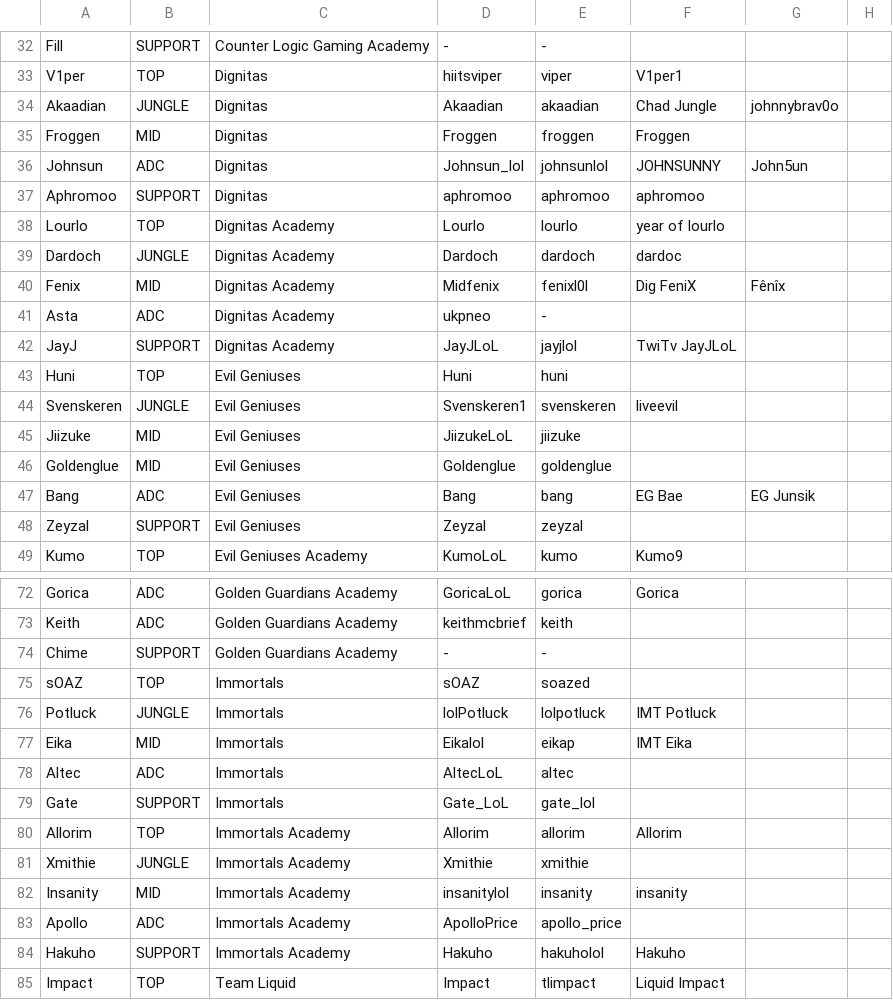
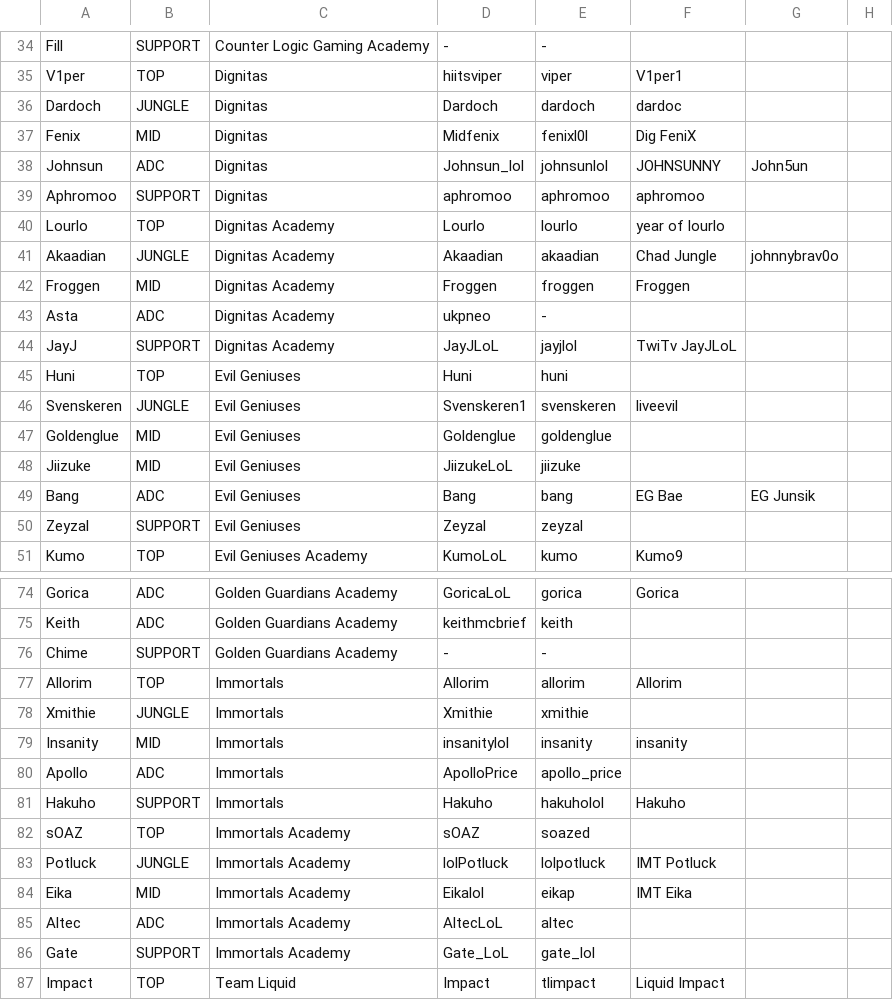
Before and after one commit to hansie4/lol-pro-twitter-bot, a CSV file: data/LoL_Pro_Roster - NA_Summer_2020.csv, drawn as a sheet; only a part is shown, gaps mark what is left out; the diff covers the shown part only.

Commit message:
Update LoL_Pro_Roster - NA_Summer_2020.csv

```diff
--- a/data/LoL_Pro_Roster - NA_Summer_2020.csv
+++ b/data/LoL_Pro_Roster - NA_Summer_2020.csv
@@ -33,4 +35,4 @@ Fill,SUPPORT,Counter Logic Gaming Academy,-,-,,,
 V1per,TOP,Dignitas,hiitsviper,viper,V1per1,,
-Akaadian,JUNGLE,Dignitas,Akaadian,akaadian,Chad Jungle,johnnybrav0o,
-Froggen,MID,Dignitas,Froggen,froggen,Froggen,,
+Dardoch,JUNGLE,Dignitas,Dardoch,dardoch,dardoc,,
+Fenix,MID,Dignitas,Midfenix,fenixl0l,Dig FeniX,,
 Johnsun,ADC,Dignitas,Johnsun_lol,johnsunlol,JOHNSUNNY,John5un,
@@ -38,4 +40,4 @@ Aphromoo,SUPPORT,Dignitas,aphromoo,aphromoo,aphromoo,,
 Lourlo,TOP,Dignitas Academy,Lourlo,lourlo,year of lourlo,,
-Dardoch,JUNGLE,Dignitas Academy,Dardoch,dardoch,dardoc,,
-Fenix,MID,Dignitas Academy,Midfenix,fenixl0l,Dig FeniX,Fênîx,
+Akaadian,JUNGLE,Dignitas Academy,Akaadian,akaadian,Chad Jungle,johnnybrav0o,
+Froggen,MID,Dignitas Academy,Froggen,froggen,Froggen,,
 Asta,ADC,Dignitas Academy,ukpneo,-,,,
@@ -44,4 +46,4 @@ Huni,TOP,Evil Geniuses,Huni,huni,,,
 Svenskeren,JUNGLE,Evil Geniuses,Svenskeren1,svenskeren,liveevil,,
+Goldenglue,MID,Evil Geniuses,Goldenglue,goldenglue,,,
 Jiizuke,MID,Evil Geniuses,JiizukeLoL,jiizuke,,,
-Goldenglue,MID,Evil Geniuses,Goldenglue,goldenglue,,,
 Bang,ADC,Evil Geniuses,Bang,bang,EG Bae,EG Junsik,
@@ -74,12 +76,12 @@ Keith,ADC,Golden Guardians Academy,keithmcbrief,keith,,,
 Chime,SUPPORT,Golden Guardians Academy,-,-,,,
-sOAZ,TOP,Immortals,sOAZ,soazed,,,
-Potluck,JUNGLE,Immortals,lolPotluck,lolpotluck,IMT Potluck,,
-Eika,MID,Immortals,Eikalol,eikap,IMT Eika,,
-Altec,ADC,Immortals,AltecLoL,altec,,,
-Gate,SUPPORT,Immortals,Gate_LoL,gate_lol,,,
-Allorim,TOP,Immortals Academy,Allorim,allorim,Allorim,,
-Xmithie,JUNGLE,Immortals Academy,Xmithie,xmithie,,,
-Insanity,MID,Immortals Academy,insanitylol,insanity,insanity,,
-Apollo,ADC,Immortals Academy,ApolloPrice,apollo_price,,,
-Hakuho,SUPPORT,Immortals Academy,Hakuho,hakuholol,Hakuho,,
+Allorim,TOP,Immortals,Allorim,allorim,Allorim,,
+Xmithie,JUNGLE,Immortals,Xmithie,xmithie,,,
+Insanity,MID,Immortals,insanitylol,insanity,insanity,,
+Apollo,ADC,Immortals,ApolloPrice,apollo_price,,,
+Hakuho,SUPPORT,Immortals,Hakuho,hakuholol,Hakuho,,
+sOAZ,TOP,Immortals Academy,sOAZ,soazed,,,
+Potluck,JUNGLE,Immortals Academy,lolPotluck,lolpotluck,IMT Potluck,,
+Eika,MID,Immortals Academy,Eikalol,eikap,IMT Eika,,
+Altec,ADC,Immortals Academy,AltecLoL,altec,,,
+Gate,SUPPORT,Immortals Academy,Gate_LoL,gate_lol,,,
 Impact,TOP,Team Liquid,Impact,tlimpact,Liquid Impact,,
```
Also changed, not shown: 5 added rows, 3 removed rows and 2 edited cells elsewhere in this file.
